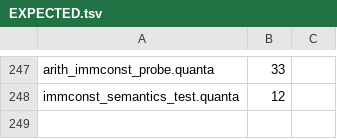
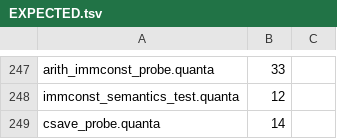
Before and after one commit to jeeex-org/quanta, a TSV file: test_suites/EXPECTED.tsv, drawn as a sheet; only a part is shown, gaps mark what is left out; the diff names each change by its address in the sheet, - before the commit and + after, or states it on an @@ line.

```diff
--- a/test_suites/EXPECTED.tsv
+++ b/test_suites/EXPECTED.tsv
+row 249: csave_probe.quanta | 14
```
Also changed, not shown: 30 other files.
